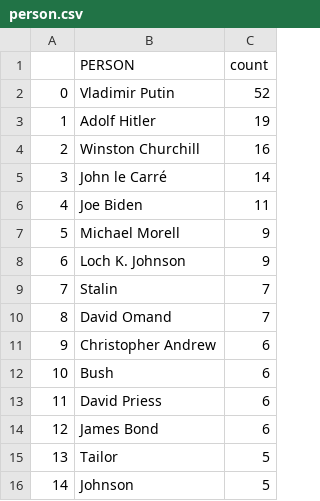
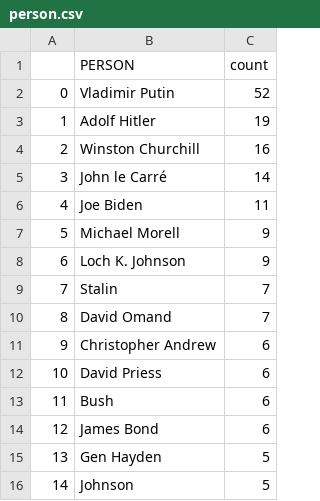
Before and after one commit to yusufaliozkan/zotero-intelligence-bibliography, a CSV file: person.csv, drawn as a sheet.

Commit message:
Update person.csv

```diff
--- a/person.csv
+++ b/person.csv
@@ -11,6 +11,6 @@
 9,Christopher Andrew,6
-10,Bush,6
-11,David Priess,6
+10,David Priess,6
+11,Bush,6
 12,James Bond,6
-13,Tailor,5
+13,Gen Hayden,5
 14,Johnson,5
```
